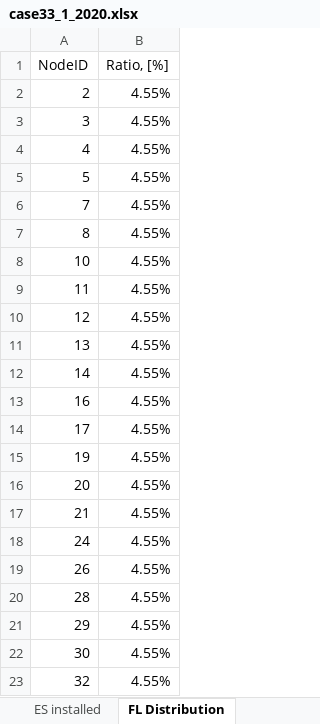
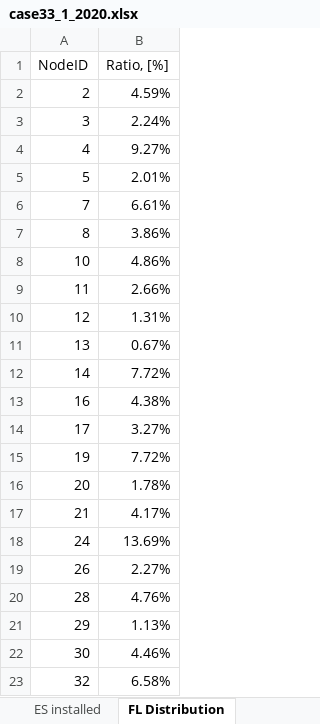
Before and after one commit to micaelsimoes/shared-resource-planning-no_esso-v2, an Excel workbook: data/CS1/case33_1/case33_1_2020.xlsx, sheet FL Distribution, drawn as a sheet; values as stored, in another font and other column widths than the file's, no borders; the diff names each change by its address in the sheet, - before the commit and + after, or states it on an @@ line.

```diff
--- a/data/CS1/case33_1/case33_1_2020.xlsx (sheet FL Distribution)
+++ b/data/CS1/case33_1/case33_1_2020.xlsx (sheet FL Distribution)
-B2 (Ratio, [%]): 4.55%
+B2 (Ratio, [%]): 4.59%
-B3 (Ratio, [%]): 4.55%
+B3 (Ratio, [%]): 2.24%
-B4 (Ratio, [%]): 4.55%
+B4 (Ratio, [%]): 9.27%
-B5 (Ratio, [%]): 4.55%
+B5 (Ratio, [%]): 2.01%
-B6 (Ratio, [%]): 4.55%
+B6 (Ratio, [%]): 6.61%
-B7 (Ratio, [%]): 4.55%
+B7 (Ratio, [%]): 3.86%
-B8 (Ratio, [%]): 4.55%
+B8 (Ratio, [%]): 4.86%
-B9 (Ratio, [%]): 4.55%
+B9 (Ratio, [%]): 2.66%
-B10 (Ratio, [%]): 4.55%
+B10 (Ratio, [%]): 1.31%
-B11 (Ratio, [%]): 4.55%
+B11 (Ratio, [%]): 0.67%
-B12 (Ratio, [%]): 4.55%
+B12 (Ratio, [%]): 7.72%
-B13 (Ratio, [%]): 4.55%
+B13 (Ratio, [%]): 4.38%
-B14 (Ratio, [%]): 4.55%
+B14 (Ratio, [%]): 3.27%
-B15 (Ratio, [%]): 4.55%
+B15 (Ratio, [%]): 7.72%
-B16 (Ratio, [%]): 4.55%
+B16 (Ratio, [%]): 1.78%
-B17 (Ratio, [%]): 4.55%
+B17 (Ratio, [%]): 4.17%
-B18 (Ratio, [%]): 4.55%
+B18 (Ratio, [%]): 13.69%
-B19 (Ratio, [%]): 4.55%
+B19 (Ratio, [%]): 2.27%
-B20 (Ratio, [%]): 4.55%
+B20 (Ratio, [%]): 4.76%
-B21 (Ratio, [%]): 4.55%
+B21 (Ratio, [%]): 1.13%
-B22 (Ratio, [%]): 4.55%
+B22 (Ratio, [%]): 4.46%
-B23 (Ratio, [%]): 4.55%
+B23 (Ratio, [%]): 6.58%
```
Also changed, not shown: sheet DownFlex, Winter, sheet DownFlex, Summer, sheet UpFlex, Winter, sheet UpFlex, Summer, sheet Pc, Summer, S3, sheet Pc, Winter, S3, 4 more sheets, data/CS1/case18_1/case18_1_2020.xlsx, data/CS1/case18_2/case18_2_2020.xlsx, 3 other files.
